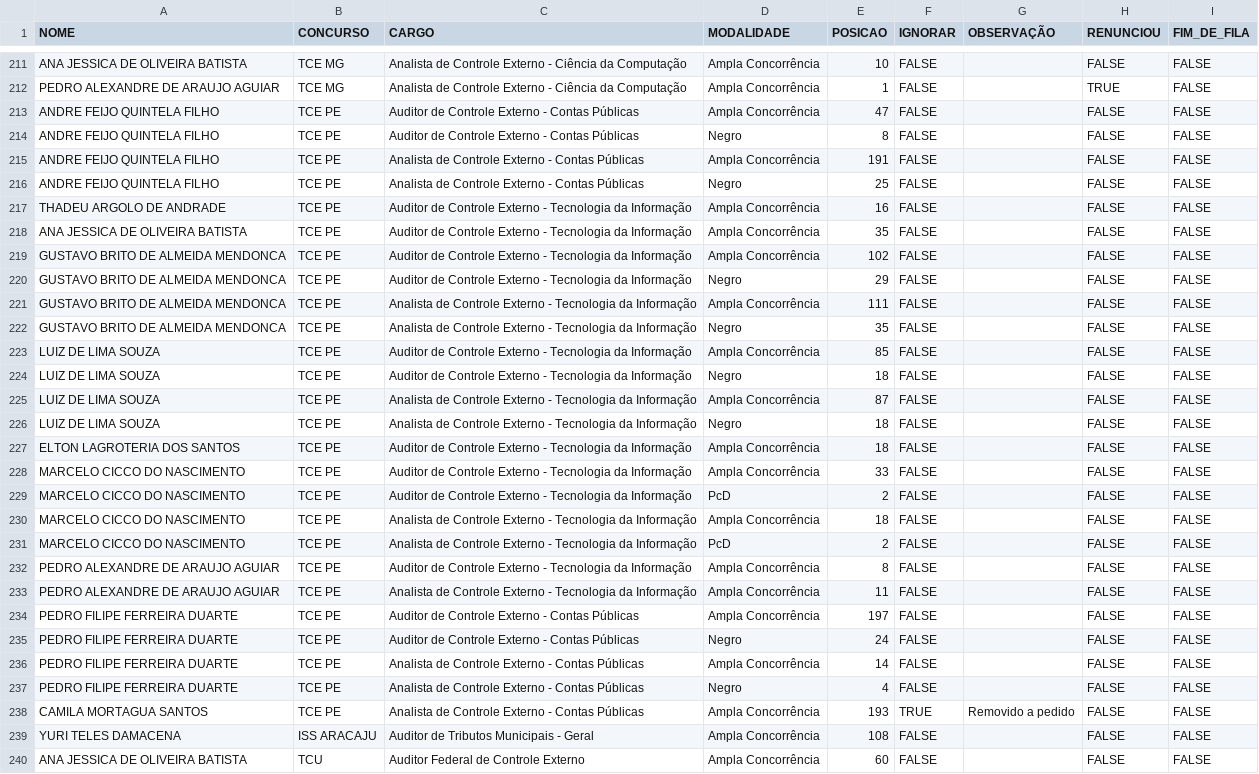
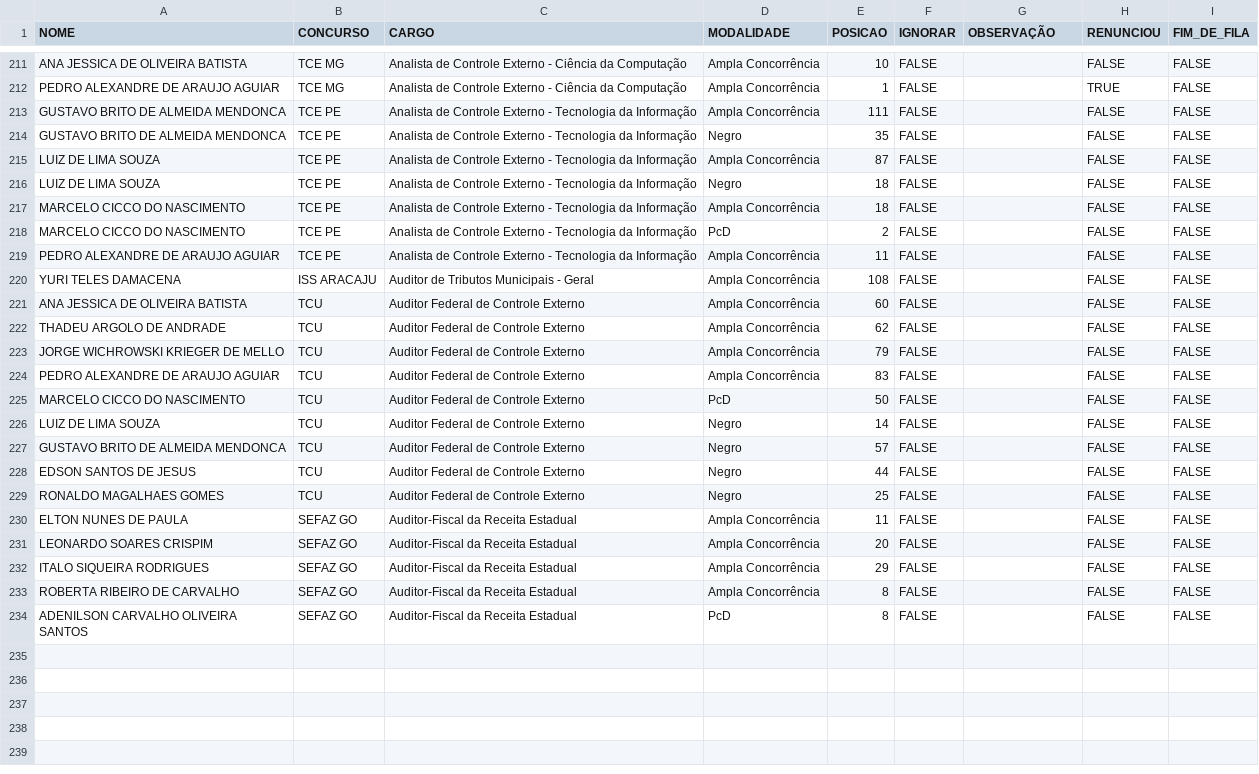
Before and after one commit to observatoriosefmg/observatoriosefmg.github.io, a CSV file: evasao/data/aprovacoes_outros_concursos.csv, drawn as a sheet; only a part is shown, gaps mark what is left out; the shorter side is filled out with more unchanged rows.

Commit message:
remoção de aprovados TCE PE

```diff
--- a/evasao/data/aprovacoes_outros_concursos.csv
+++ b/evasao/data/aprovacoes_outros_concursos.csv
@@ -212,28 +212,9 @@ ANA JESSICA DE OLIVEIRA BATISTA;TCE MG;Analista de Controle Externo - Ciência d
 PEDRO ALEXANDRE DE ARAUJO AGUIAR;TCE MG;Analista de Controle Externo - Ciência da Computação;Ampla Concorrência;1;FALSE;;TRUE;FALSE
-ANDRE FEIJO QUINTELA FILHO;TCE PE;Auditor de Controle Externo - Contas Públicas;Ampla Concorrência;47;FALSE;;FALSE;FALSE
-ANDRE FEIJO QUINTELA FILHO;TCE PE;Auditor de Controle Externo - Contas Públicas;Negro;8;FALSE;;FALSE;FALSE
-ANDRE FEIJO QUINTELA FILHO;TCE PE;Analista de Controle Externo - Contas Públicas;Ampla Concorrência;191;FALSE;;FALSE;FALSE
-ANDRE FEIJO QUINTELA FILHO;TCE PE;Analista de Controle Externo - Contas Públicas;Negro;25;FALSE;;FALSE;FALSE
-THADEU ARGOLO DE ANDRADE;TCE PE;Auditor de Controle Externo - Tecnologia da Informação;Ampla Concorrência;16;FALSE;;FALSE;FALSE
-ANA JESSICA DE OLIVEIRA BATISTA;TCE PE;Auditor de Controle Externo - Tecnologia da Informação;Ampla Concorrência;35;FALSE;;FALSE;FALSE
-GUSTAVO BRITO DE ALMEIDA MENDONCA;TCE PE;Auditor de Controle Externo - Tecnologia da Informação;Ampla Concorrência;102;FALSE;;FALSE;FALSE
-GUSTAVO BRITO DE ALMEIDA MENDONCA;TCE PE;Auditor de Controle Externo - Tecnologia da Informação;Negro;29;FALSE;;FALSE;FALSE
 GUSTAVO BRITO DE ALMEIDA MENDONCA;TCE PE;Analista de Controle Externo - Tecnologia da Informação;Ampla Concorrência;111;FALSE;;FALSE;FALSE
 GUSTAVO BRITO DE ALMEIDA MENDONCA;TCE PE;Analista de Controle Externo - Tecnologia da Informação;Negro;35;FALSE;;FALSE;FALSE
-LUIZ DE LIMA SOUZA;TCE PE;Auditor de Controle Externo - Tecnologia da Informação;Ampla Concorrência;85;FALSE;;FALSE;FALSE
-LUIZ DE LIMA SOUZA;TCE PE;Auditor de Controle Externo - Tecnologia da Informação;Negro;18;FALSE;;FALSE;FALSE
 LUIZ DE LIMA SOUZA;TCE PE;Analista de Controle Externo - Tecnologia da Informação;Ampla Concorrência;87;FALSE;;FALSE;FALSE
 LUIZ DE LIMA SOUZA;TCE PE;Analista de Controle Externo - Tecnologia da Informação;Negro;18;FALSE;;FALSE;FALSE
-ELTON LAGROTERIA DOS SANTOS;TCE PE;Auditor de Controle Externo - Tecnologia da Informação;Ampla Concorrência;18;FALSE;;FALSE;FALSE
-MARCELO CICCO DO NASCIMENTO;TCE PE;Auditor de Controle Externo - Tecnologia da Informação;Ampla Concorrência;33;FALSE;;FALSE;FALSE
-MARCELO CICCO DO NASCIMENTO;TCE PE;Auditor de Controle Externo - Tecnologia da Informação;PcD;2;FALSE;;FALSE;FALSE
 MARCELO CICCO DO NASCIMENTO;TCE PE;Analista de Controle Externo - Tecnologia da Informação;Ampla Concorrência;18;FALSE;;FALSE;FALSE
 MARCELO CICCO DO NASCIMENTO;TCE PE;Analista de Controle Externo - Tecnologia da Informação;PcD;2;FALSE;;FALSE;FALSE
-PEDRO ALEXANDRE DE ARAUJO AGUIAR;TCE PE;Auditor de Controle Externo - Tecnologia da Informação;Ampla Concorrência;8;FALSE;;FALSE;FALSE
 PEDRO ALEXANDRE DE ARAUJO AGUIAR;TCE PE;Analista de Controle Externo - Tecnologia da Informação;Ampla Concorrência;11;FALSE;;FALSE;FALSE
-PEDRO FILIPE FERREIRA DUARTE;TCE PE;Auditor de Controle Externo - Contas Públicas;Ampla Concorrência;197;FALSE;;FALSE;FALSE
-PEDRO FILIPE FERREIRA DUARTE;TCE PE;Auditor de Controle Externo - Contas Públicas;Negro;24;FALSE;;FALSE;FALSE
-PEDRO FILIPE FERREIRA DUARTE;TCE PE;Analista de Controle Externo - Contas Públicas;Ampla Concorrência;14;FALSE;;FALSE;FALSE
-PEDRO FILIPE FERREIRA DUARTE;TCE PE;Analista de Controle Externo - Contas Públicas;Negro;4;FALSE;;FALSE;FALSE
-CAMILA MORTAGUA SANTOS;TCE PE;Analista de Controle Externo - Contas Públicas;Ampla Concorrência;193;TRUE;Removido a pedido;FALSE;FALSE
 YURI TELES DAMACENA;ISS ARACAJU;Auditor de Tributos Municipais - Geral;Ampla Concorrência;108;FALSE;;FALSE;FALSE
```
